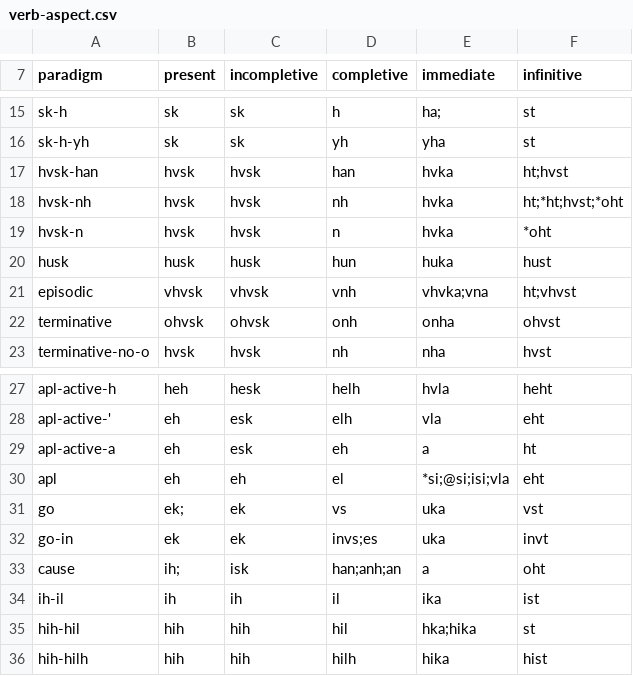
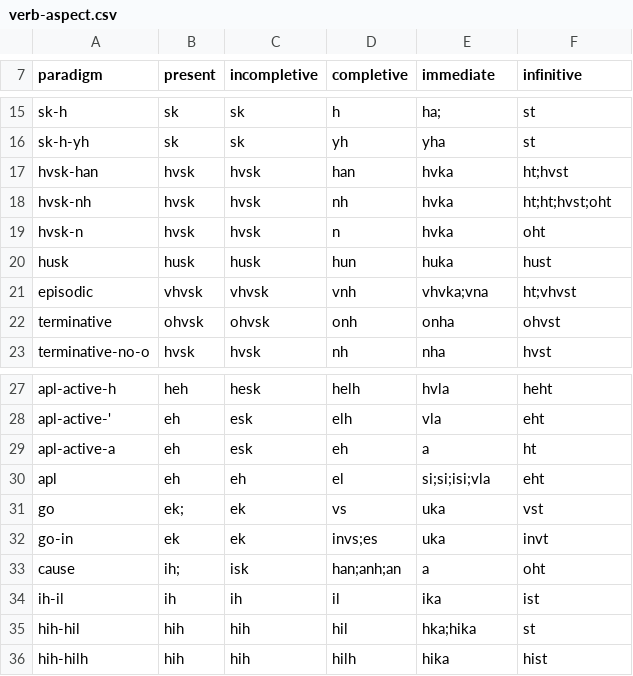
Before and after one commit to CharlieMcVicker/parC-macros, a CSV file: chr-clean-inplace-config/verb-aspect.csv, drawn as a sheet; only a part is shown, gaps mark what is left out.

Commit message:
feat: move rule trigger handling to create_aspect_class_csv and emit aspect_effects.csv (TASK-114)
- Move Cherokee-specific * and @ notation parsing out of parc_macros and into parse_chr_dict/create_aspect_class_csv.py.
- Output clean verb-aspect.csv (pure morphemes) and compact 5-row aspect_effects.csv (aspect_class, aspect, variant, effect).
- Update parc_macros/generate_inplace_phonology.py to read aspect_effects.csv generically, mapping feature coordinates into slot contexts.
- Remove Cherokee symbol stripping logic from parc_macros/generate_morpheme_replace_rules.py.
- Update tests/test_aspect_class_csv.py and verify 100% test pass across all 405 tests with exact 983 FST state parity.

```diff
--- a/chr-clean-inplace-config/verb-aspect.csv
+++ b/chr-clean-inplace-config/verb-aspect.csv
@@ -17,4 +17,4 @@ sk-h-yh,sk,sk,yh,yha,st
 hvsk-han,hvsk,hvsk,han,hvka,ht;hvst
-hvsk-nh,hvsk,hvsk,nh,hvka,ht;*ht;hvst;*oht
-hvsk-n,hvsk,hvsk,n,hvka,*oht
+hvsk-nh,hvsk,hvsk,nh,hvka,ht;ht;hvst;oht
+hvsk-n,hvsk,hvsk,n,hvka,oht
 husk,husk,husk,hun,huka,hust
@@ -29,3 +29,3 @@ apl-active-',eh,esk,elh,vla,eht
 apl-active-a,eh,esk,eh,a,ht
-apl,eh,eh,el,*si;@si;isi;vla,eht
+apl,eh,eh,el,si;si;isi;vla,eht
 go,ek;,ek,vs,uka,vst
```
Also changed, not shown: 6 other files.
